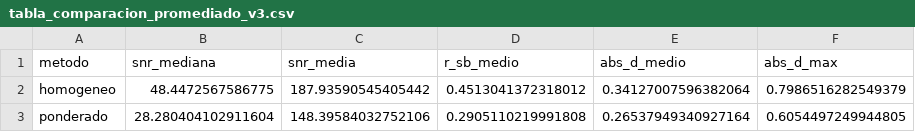
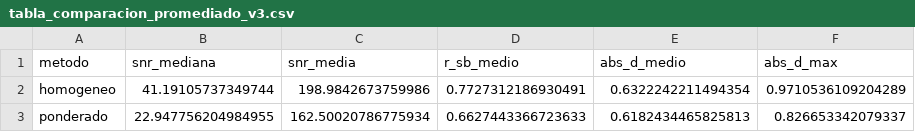
Before and after one commit to tcobian831/PSIB2026Q1-TPS-Grupo11-Cobian_Obeid_Perelstein, a CSV file: outputs/tabla_comparacion_promediado_v3.csv, drawn as a sheet.

```diff
--- a/outputs/tabla_comparacion_promediado_v3.csv
+++ b/outputs/tabla_comparacion_promediado_v3.csv
@@ -1,3 +1,3 @@
 metodo,snr_mediana,snr_media,r_sb_medio,abs_d_medio,abs_d_max
-homogeneo,48.4472567586775,187.93590545405442,0.4513041372318012,0.34127007596382064,0.7986516282549379
-ponderado,28.280404102911604,148.39584032752106,0.2905110219991808,0.26537949340927164,0.6054497249944805
+homogeneo,41.19105737349744,198.9842673759986,0.7727312186930491,0.6322242211494354,0.9710536109204289
+ponderado,22.947756204984955,162.50020786775934,0.6627443366723633,0.6182434465825813,0.826653342079337
```
Also changed, not shown: eeg_c240_extraido_v2_sens.csv, outputs/tabla_comparacion_cohend_v3.csv, 18 other files.
